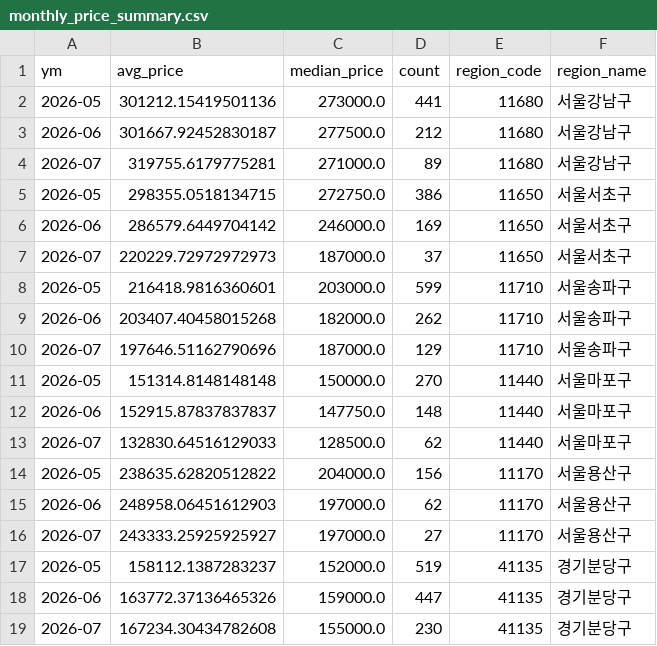
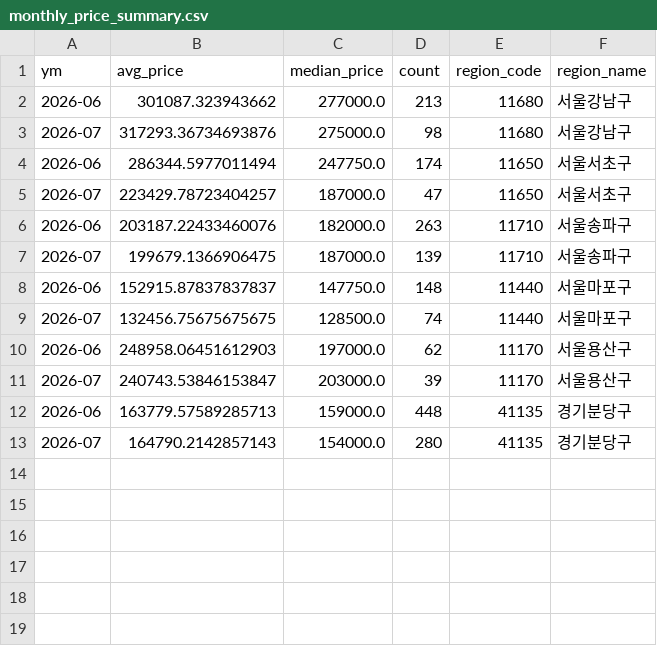
Before and after one commit to kimhyuntae0423-art/realestate-analysis, a CSV file: data/exports/monthly_price_summary.csv, drawn as a sheet.

```diff
--- a/data/exports/monthly_price_summary.csv
+++ b/data/exports/monthly_price_summary.csv
@@ -1,19 +1,13 @@
 ym,avg_price,median_price,count,region_code,region_name
-2026-05,301212.15419501136,273000.0,441,11680,서울강남구
-2026-06,301667.92452830187,277500.0,212,11680,서울강남구
-2026-07,319755.6179775281,271000.0,89,11680,서울강남구
-2026-05,298355.0518134715,272750.0,386,11650,서울서초구
-2026-06,286579.6449704142,246000.0,169,11650,서울서초구
-2026-07,220229.72972972973,187000.0,37,11650,서울서초구
-2026-05,216418.9816360601,203000.0,599,11710,서울송파구
-2026-06,203407.40458015268,182000.0,262,11710,서울송파구
-2026-07,197646.51162790696,187000.0,129,11710,서울송파구
-2026-05,151314.8148148148,150000.0,270,11440,서울마포구
+2026-06,301087.323943662,277000.0,213,11680,서울강남구
+2026-07,317293.36734693876,275000.0,98,11680,서울강남구
+2026-06,286344.5977011494,247750.0,174,11650,서울서초구
+2026-07,223429.78723404257,187000.0,47,11650,서울서초구
+2026-06,203187.22433460076,182000.0,263,11710,서울송파구
+2026-07,199679.1366906475,187000.0,139,11710,서울송파구
 2026-06,152915.87837837837,147750.0,148,11440,서울마포구
-2026-07,132830.64516129033,128500.0,62,11440,서울마포구
-2026-05,238635.62820512822,204000.0,156,11170,서울용산구
+2026-07,132456.75675675675,128500.0,74,11440,서울마포구
 2026-06,248958.06451612903,197000.0,62,11170,서울용산구
-2026-07,243333.25925925927,197000.0,27,11170,서울용산구
-2026-05,158112.1387283237,152000.0,519,41135,경기분당구
-2026-06,163772.37136465326,159000.0,447,41135,경기분당구
-2026-07,167234.30434782608,155000.0,230,41135,경기분당구
+2026-07,240743.53846153847,203000.0,39,11170,서울용산구
+2026-06,163779.57589285713,159000.0,448,41135,경기분당구
+2026-07,164790.2142857143,154000.0,280,41135,경기분당구
```
Also changed, not shown: 2 other files.
